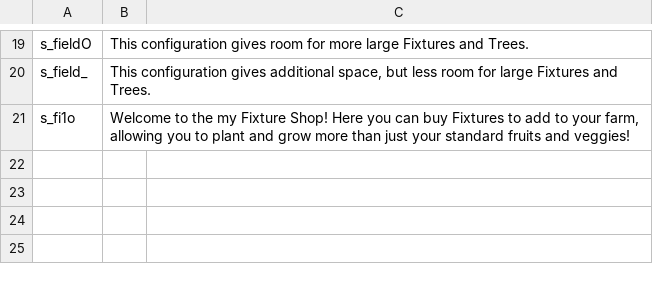
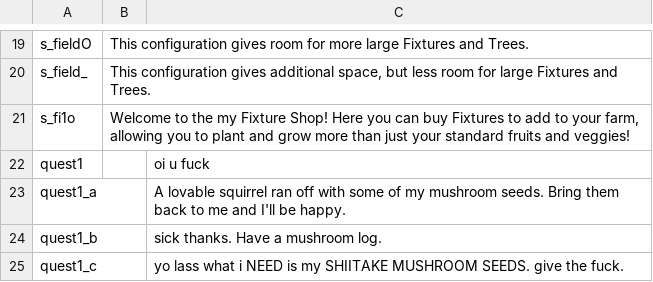
Before and after one commit to HauntedBees/Uprooted2D, a CSV file: raw_text.csv, drawn as a sheet; only a part is shown, gaps mark what is left out.

Commit message:
added quest framework.

```diff
--- a/raw_text.csv
+++ b/raw_text.csv
@@ -21 +21,5 @@
 "s_fi1o","Welcome to the my Fixture Shop! Here you can buy Fixtures to add to your farm, allowing you to plant and grow more than just your standard fruits and veggies!",
+"quest1",,"oi u fuck"
+"quest1_a",,"A lovable squirrel ran off with some of my mushroom seeds. Bring them back to me and I'll be happy."
+"quest1_b",,"sick thanks. Have a mushroom log."
+"quest1_c",,"yo lass what i NEED is my SHIITAKE MUSHROOM SEEDS. give the fuck."
```
Also changed, not shown: 10 other files.
